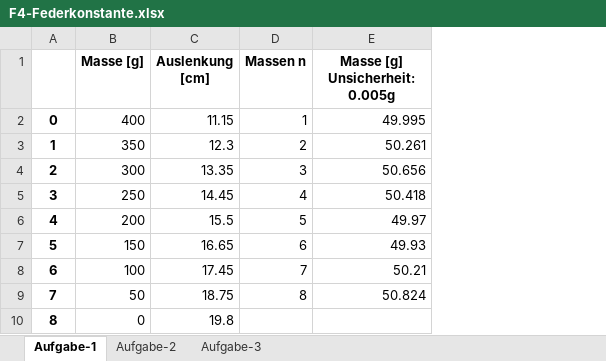
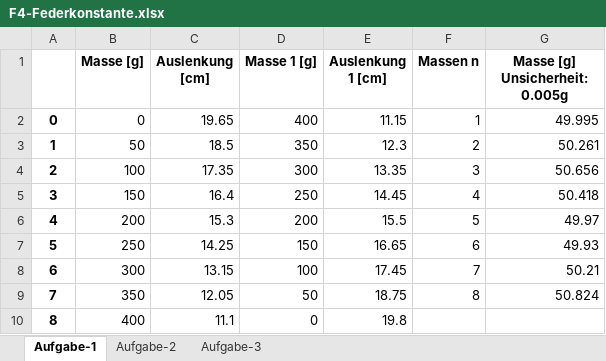
Before and after one commit to Ben-physics-dotcom/Internships, an Excel workbook: GPR1/Data/F4-Federkonstante.xlsx, sheet Aufgabe-1, drawn as a sheet; values as stored, in another font and other column widths than the file's, no borders; addresses are those after the commit; the diff names each change by its address in the sheet, - before the commit and + after, or states it on an @@ line.

```diff
--- a/GPR1/Data/F4-Federkonstante.xlsx (sheet Aufgabe-1)
+++ b/GPR1/Data/F4-Federkonstante.xlsx (sheet Aufgabe-1)
+column C (Auslenkung [cm]), rows 2-10: 19.65 | 18.5 | 17.35 | 16.4 | 15.3 | 14.25 | 13.15 | 12.05 | 11.1
+column D (Masse 1 [g]), rows 2-10: 400 | 350 | 300 | 250 | 200 | 150 | 100 | 50 | 0
-E1: Auslenkung [cm]
+E1: Auslenkung 1 [cm]
-B2 (Masse [g]): 400
+B2 (Masse [g]): 0
-B3 (Masse [g]): 350
+B3 (Masse [g]): 50
-B4 (Masse [g]): 300
+B4 (Masse [g]): 100
-B5 (Masse [g]): 250
+B5 (Masse [g]): 150
-B7 (Masse [g]): 150
+B7 (Masse [g]): 250
-B8 (Masse [g]): 100
+B8 (Masse [g]): 300
-B9 (Masse [g]): 50
+B9 (Masse [g]): 350
-B10 (Masse [g]): 0
+B10 (Masse [g]): 400
```
Also changed, not shown: 1 other file.
